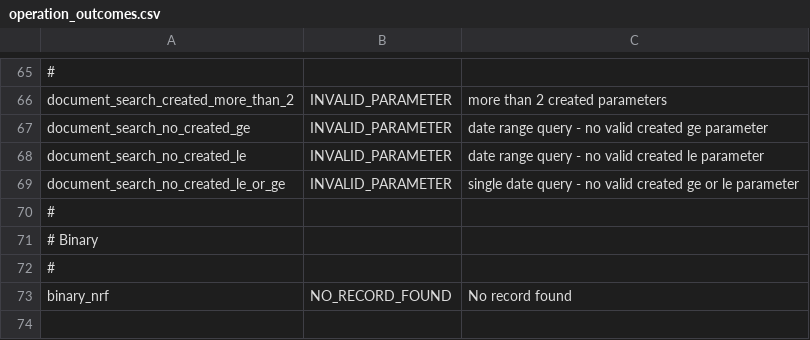
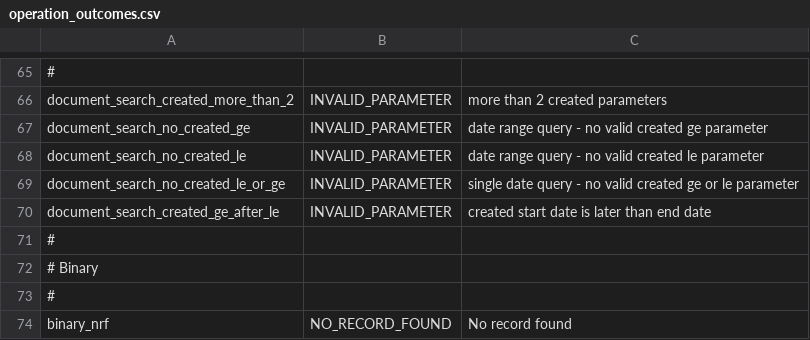
Before and after one commit to nhsconnect/TKW_GP_CONNECT_configs, a CSV file: simulator_config/operation_outcomes.csv, drawn as a sheet; only a part is shown, gaps mark what is left out; the diff names each change by its address in the sheet, - before the commit and + after, or states it on an @@ line.

Commit message:
Added rules expression of type Class allowing java extensions for comparing fhir dates extracted from text sources via reg exps.

```diff
--- a/simulator_config/operation_outcomes.csv
+++ b/simulator_config/operation_outcomes.csv
+row 70: document_search_created_ge_after_le | INVALID_PARAMETER | created start date is later than end date
```
Also changed, not shown: 3 other files.
